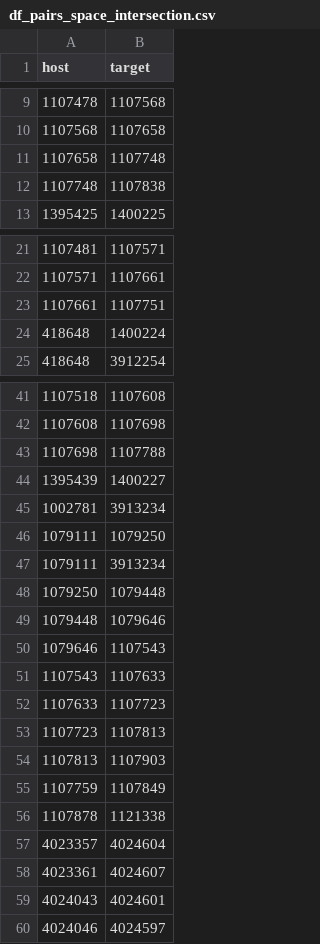
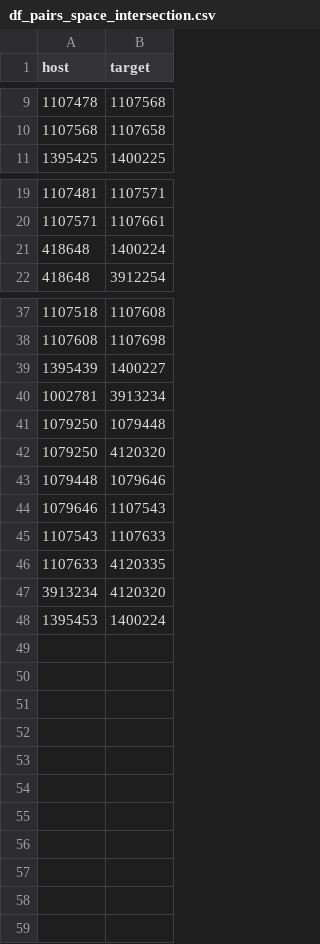
Before and after one commit to Jaaaaabin/enrichGraph, a CSV file: res/df_pairs_space_intersection.csv, drawn as a sheet; only a part is shown, gaps mark what is left out; the diff covers the shown part only.

```diff
--- a/res/df_pairs_space_intersection.csv
+++ b/res/df_pairs_space_intersection.csv
@@ -10,4 +10,2 @@ host,target
 1107568,1107658
-1107658,1107748
-1107748,1107838
 1395425,1400225
@@ -22,3 +20,2 @@ host,target
 1107571,1107661
-1107661,1107751
 418648,1400224
@@ -42,8 +38,6 @@ host,target
 1107608,1107698
-1107698,1107788
 1395439,1400227
 1002781,3913234
-1079111,1079250
-1079111,3913234
 1079250,1079448
+1079250,4120320
 1079448,1079646
@@ -51,10 +45,4 @@ host,target
 1107543,1107633
-1107633,1107723
-1107723,1107813
-1107813,1107903
-1107759,1107849
-1107878,1121338
-4023357,4024604
-4023361,4024607
-4024043,4024601
-4024046,4024597
+1107633,4120335
+3913234,4120320
+1395453,1400224
```
Also changed, not shown: 1 removed row elsewhere in this file, res/df_feature_all_spaces_included_bysr.csv, res/df_feature_space_sr.csv, 56 other files.
